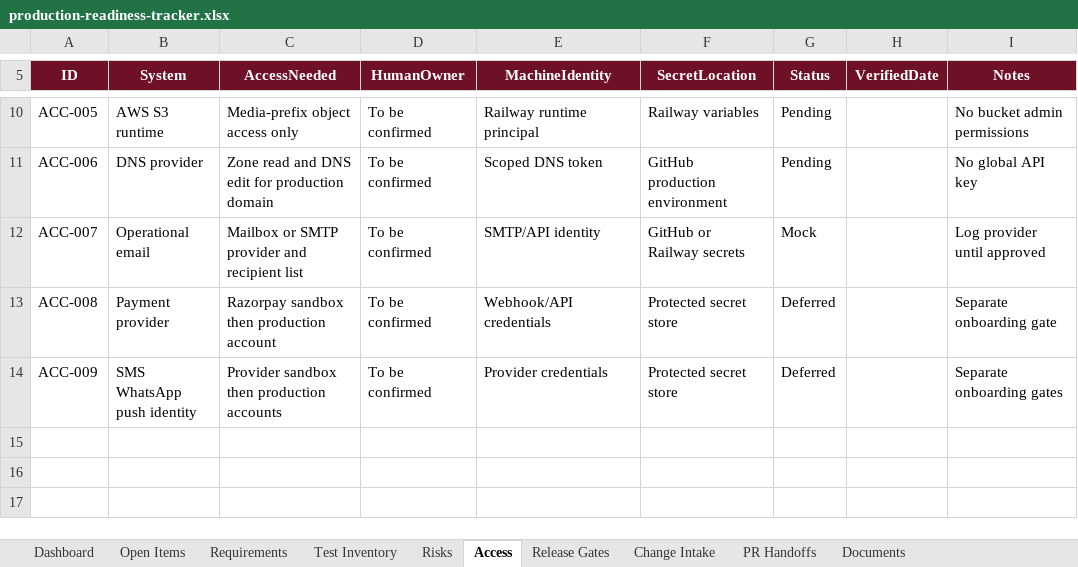
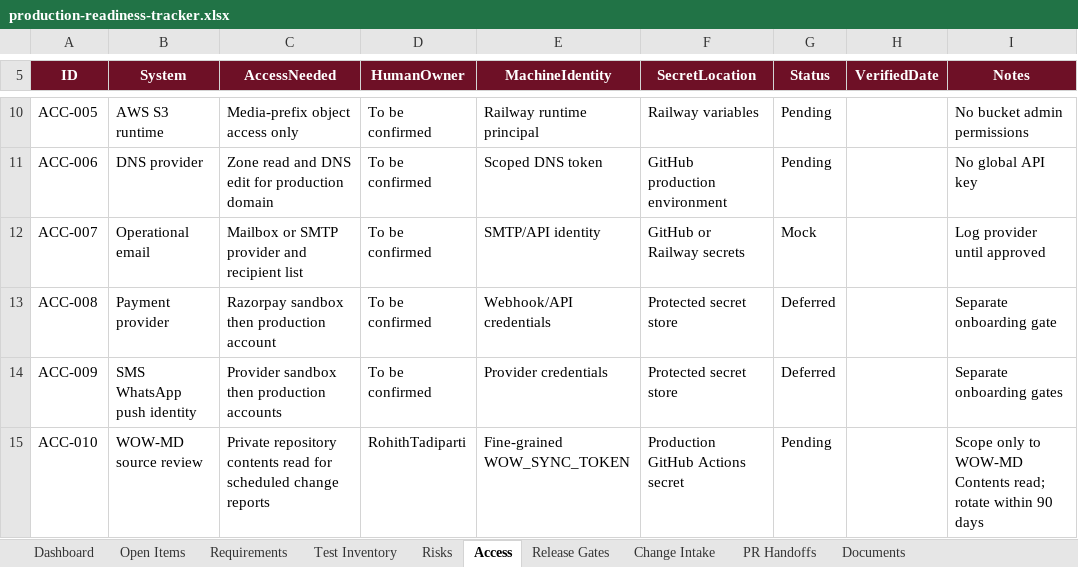
Before and after one commit to RohithTadiparti/world-of-weddingz-production, an Excel workbook: docs/tracking/production-readiness-tracker.xlsx, sheet Access, drawn as a sheet; only a part is shown, gaps mark what is left out; values as stored, in another font and other column widths than the file's, no borders; conditional formats and table styles not drawn; the diff names each change by its address in the sheet, - before the commit and + after, or states it on an @@ line.

```diff
--- a/docs/tracking/production-readiness-tracker.xlsx (sheet Access)
+++ b/docs/tracking/production-readiness-tracker.xlsx (sheet Access)
+row 15: ACC-010 | WOW-MD source review | Private repository contents read for scheduled change reports | RohithTadiparti | Fine-grained WOW_SYNC_TOKEN | Production GitHub Actions secret | Pending |  | Scope only to WOW-MD Contents read; rotate within 90 days
```
Also changed, not shown: sheet PR Handoffs, sheet Change Intake, sheet Documents, sheet Test Inventory, sheet Dashboard, sheet Open Items, charts or pictures, 5 other files.
